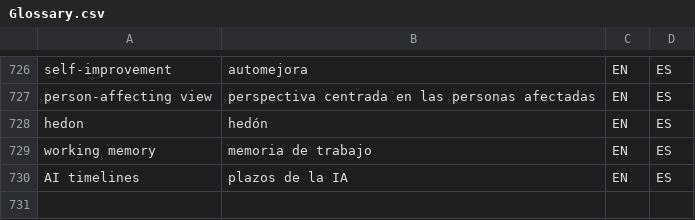
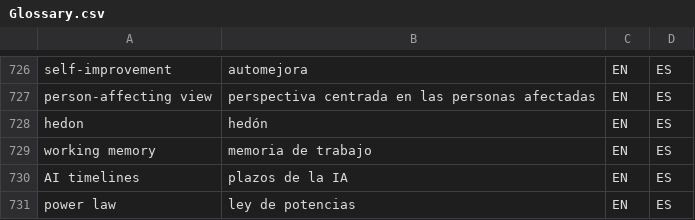
Before and after one commit to tlon-team/babel-refs, a CSV file: etc/Glossary.csv, drawn as a sheet; only a part is shown, gaps mark what is left out.

Commit message:
Glossary: add "power law"

```diff
--- a/etc/Glossary.csv
+++ b/etc/Glossary.csv
@@ -730 +730,2 @@
 "AI timelines","plazos de la IA","EN","ES"
+"power law","ley de potencias","EN","ES"
```
